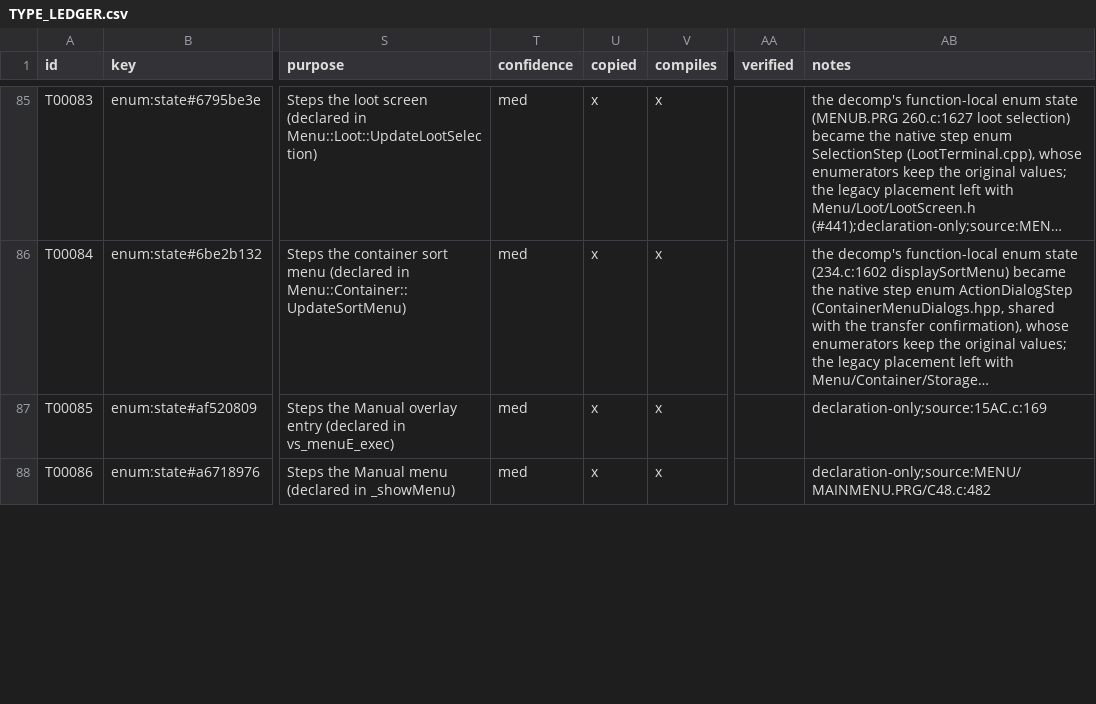
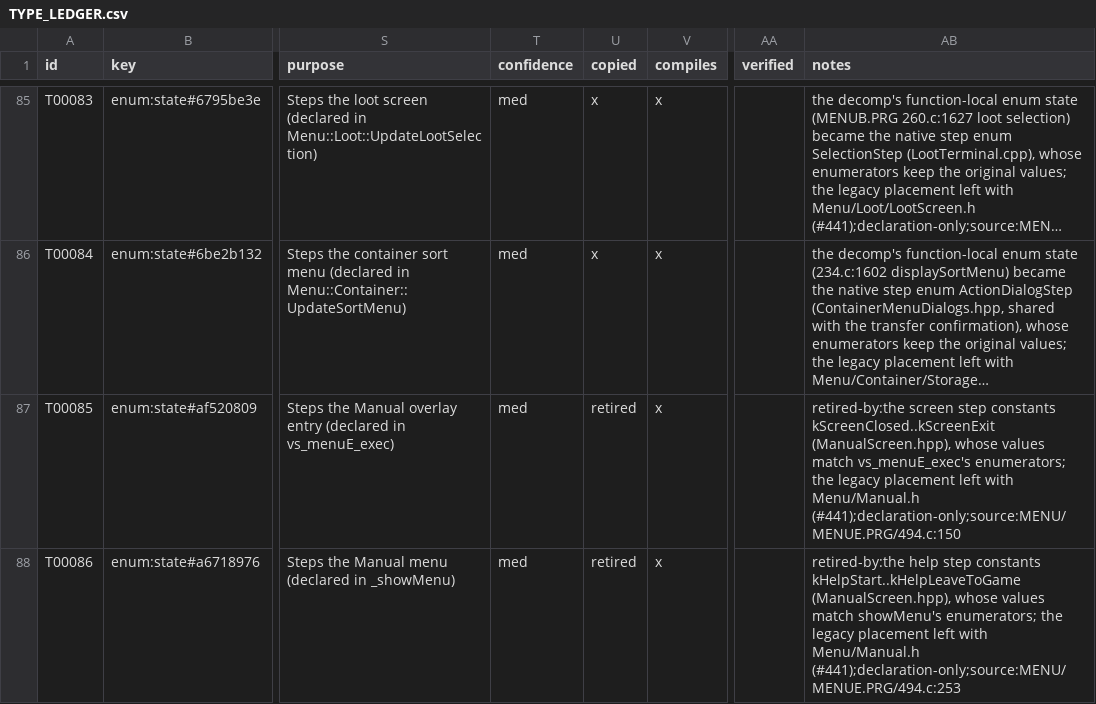
Before and after one commit to JEschete/VS-NativePort, a CSV file: Docs/ledgers/TYPE_LEDGER.csv, drawn as a sheet; only a part is shown, gaps mark what is left out; long unchanged cells end in …; the diff covers the shown part only; the diff names each change by its address in the sheet, - before the commit and + after, or states it on an @@ line.

Commit message:
Rewrite Menu Map and Manual statics as C++ (#441, #466)
Replace the copied C headers Menu/Map.h and Menu/Manual.h with C++
headers in VS::Menu::map and VS::Menu::manual:

- Map.hpp and Manual.hpp keep only the statics that native code reads,
  with fixed-width integer types, under upstream's current names
  (chosenMap, totalLineCount, menuTextTable, menuSelectedRow,
  topMenu_state).
- The feature icon and door-marker rects and the position marker's
  brightness pulse become constexpr std::array tables in Map.hpp, so the
  marker bindings no longer convert them on every call.
- The legacy element structs and arrow enum give way to the native
  CompassPoint, MapLabel, VisibilityAnimation (now snake_case) and
  PageArrow; the map bindings use kSceneCount instead of local copies.

Orphan legacy definitions that nothing read (D_80102C40, layout
padding, and the colour stops and scroll-fade tables that ManualPage
already owns) are removed rather than ported. Use sites in game code and
tests are renamed and retyped.

Ledgers: 75 DATA rows re-pointed or retired with retired-by notes and
upstream source lines (#466), 11 TYPE rows re-pointed to native types or
retired to named constants, and 47 FIELD rows mapped to native members
and enumerators; header ledger now 205 of 435 done.

```diff
--- a/Docs/ledgers/TYPE_LEDGER.csv
+++ b/Docs/ledgers/TYPE_LEDGER.csv
-U87:U88 (copied): x
+U87:U88 (copied): retired
-AB87 (notes): declaration-only;source:15AC.c:169
+AB87 (notes): retired-by:the screen step constants kScreenClosed..kScreenExit (ManualScreen.hpp), whose values match vs_menuE_exec's enumerators; the legacy placement left with Menu/Manual.h (#441);declaration-only;source:MENU/MENUE.PRG/494.c:150
-AB88 (notes): declaration-only;source:MENU/MAINMENU.PRG/C48.c:482
+AB88 (notes): retired-by:the help step constants kHelpStart..kHelpLeaveToGame (ManualScreen.hpp), whose values match showMenu's enumerators; the legacy placement left with Menu/Manual.h (#441);declaration-only;source:MENU/MENUE.PRG/494.c:253
```
Also changed, not shown: 22 edited cells elsewhere in this file, Docs/ledgers/HAZARD_LEDGER.csv, Docs/ledgers/HEADER_LEDGER.csv, 44 other files.
